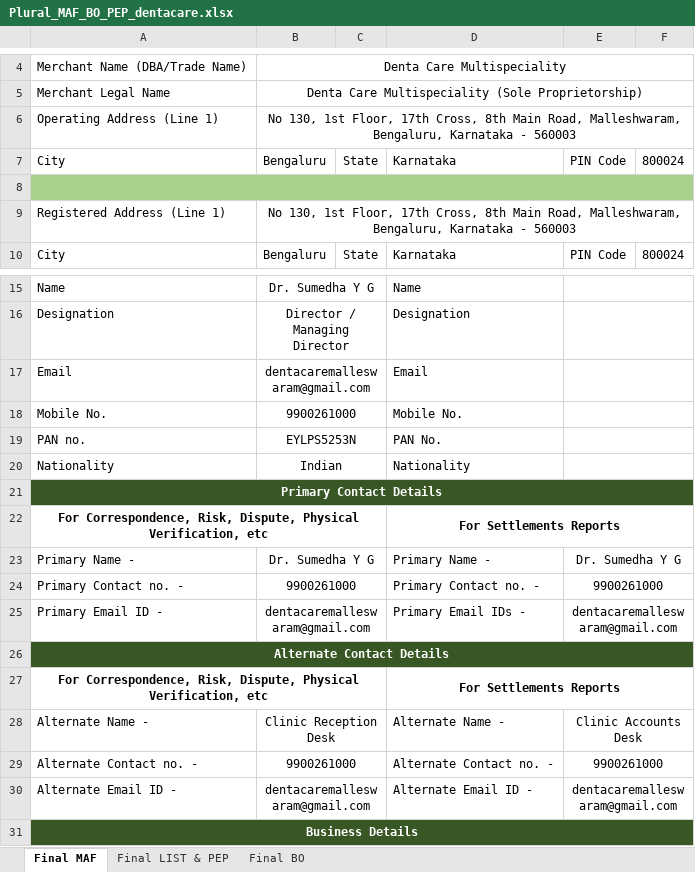
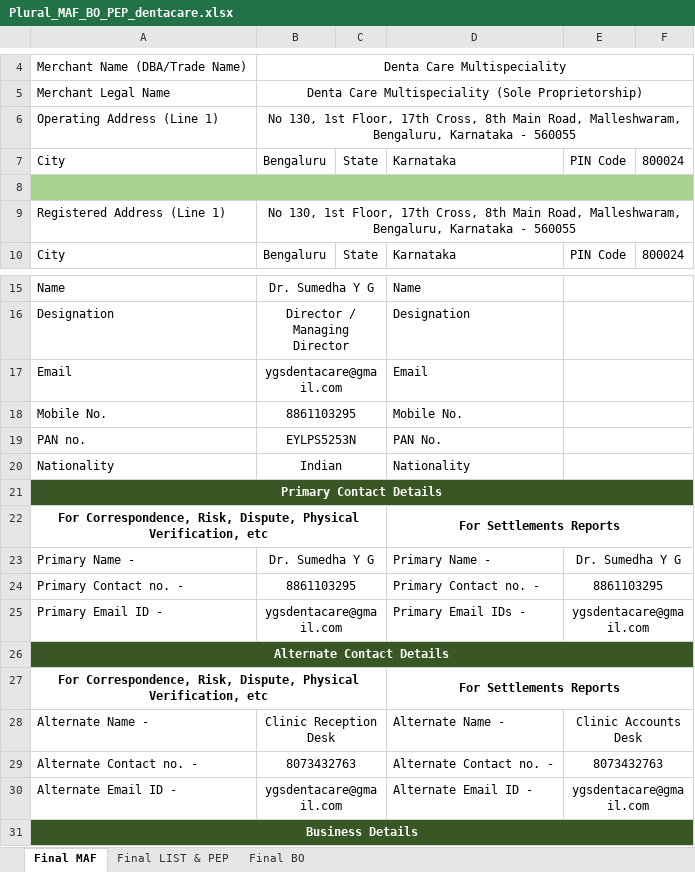
Before and after one commit to pratyushraj/dentalcrm, an Excel workbook: private/docs/kyc/dentacare/Plural_MAF_BO_PEP_dentacare.xlsx, sheet Final MAF, drawn as a sheet; only a part is shown, gaps mark what is left out; values as stored, in another font and other column widths than the file's, no borders; the diff names each change by its address in the sheet, - before the commit and + after, or states it on an @@ line.

Commit message:
fix(underwriting): update Dentacare contact details with Dr. Sumedha verified phone, alt phone, and email

```diff
--- a/private/docs/kyc/dentacare/Plural_MAF_BO_PEP_dentacare.xlsx (sheet Final MAF)
+++ b/private/docs/kyc/dentacare/Plural_MAF_BO_PEP_dentacare.xlsx (sheet Final MAF)
-B6: …Karnataka - 560003
+B6: …Karnataka - 560055
-B9: …Karnataka - 560003
+B9: …Karnataka - 560055
-B17: dentacaremalleswaram@gmail.com
+B17: ygsdentacare@gmail.com
-B18: 9900261000
+B18: 8861103295
-B24: 9900261000
+B24: 8861103295
-E24: 9900261000
+E24: 8861103295
-B25: dentacaremalleswaram@gmail.com
+B25: ygsdentacare@gmail.com
-E25: dentacaremalleswaram@gmail.com
+E25: ygsdentacare@gmail.com
-B29: 9900261000
+B29: 8073432763
-E29: 9900261000
+E29: 8073432763
-B30: dentacaremalleswaram@gmail.com
+B30: ygsdentacare@gmail.com
-E30: dentacaremalleswaram@gmail.com
+E30: ygsdentacare@gmail.com
```
Also changed, not shown: 2 other files.
